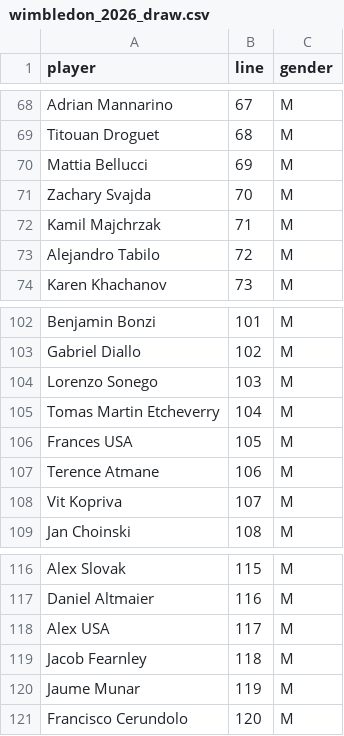
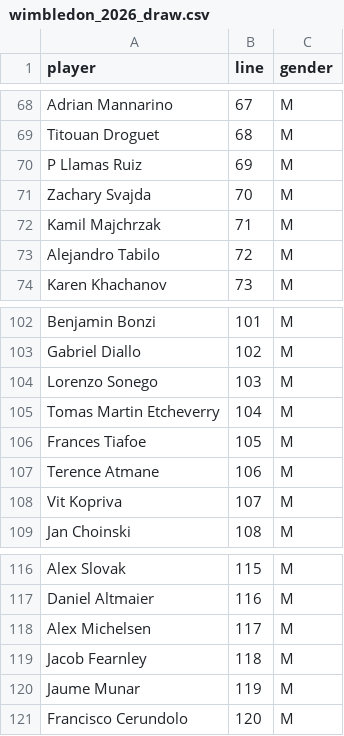
Before and after one commit to boydkr/bracket_analyzer, a CSV file: examples/wimbledon_2026_draw.csv, drawn as a sheet; only a part is shown, gaps mark what is left out.

Commit message:
add forced advancement to a specific round, fix draw

```diff
--- a/examples/wimbledon_2026_draw.csv
+++ b/examples/wimbledon_2026_draw.csv
@@ -69,3 +69,3 @@ Adrian Mannarino,67,M
 Titouan Droguet,68,M
-Mattia Bellucci,69,M
+P Llamas Ruiz,69,M
 Zachary Svajda,70,M
@@ -105,3 +105,3 @@ Lorenzo Sonego,103,M
 Tomas Martin Etcheverry,104,M
-Frances USA,105,M
+Frances Tiafoe,105,M
 Terence Atmane,106,M
@@ -117,3 +117,3 @@ Alex Slovak,115,M
 Daniel Altmaier,116,M
-Alex USA,117,M
+Alex Michelsen,117,M
 Jacob Fearnley,118,M
```
Also changed, not shown: 1 other file.
